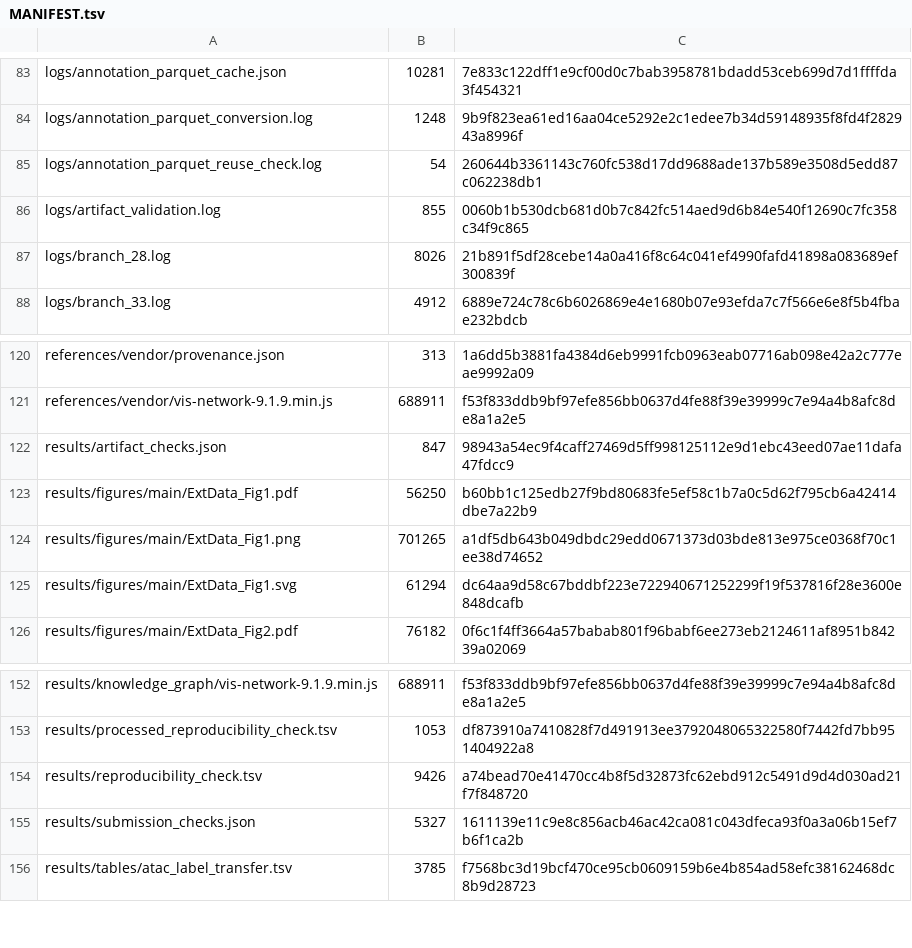
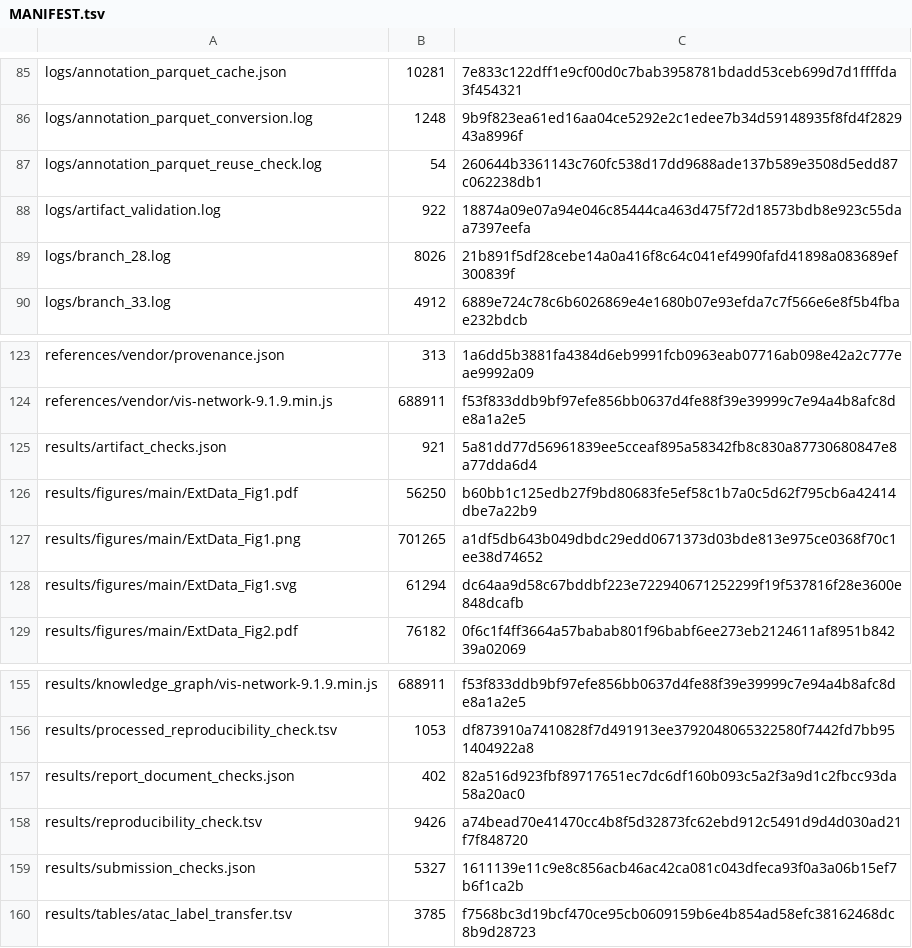
Before and after one commit to candicewu0515/genedis2026-ra-multiomics, a TSV file: MANIFEST.tsv, drawn as a sheet; only a part is shown, gaps mark what is left out; the diff covers the shown part only.

Commit message:
Restructure competition report and separate Methods/QC appendix

```diff
--- a/MANIFEST.tsv
+++ b/MANIFEST.tsv
@@ -85,3 +87,3 @@ logs/annotation_parquet_conversion.log	1248	9b9f823ea61ed16aa04ce5292e2c1edee7b3
 logs/annotation_parquet_reuse_check.log	54	260644b3361143c760fc538d17dd9688ade137b589e3508d5edd87c062238db1
-logs/artifact_validation.log	855	0060b1b530dcb681d0b7c842fc514aed9d6b84e540f12690c7fc358c34f9c865
+logs/artifact_validation.log	922	18874a09e07a94e046c85444ca463d475f72d18573bdb8e923c55daa7397eefa
 logs/branch_28.log	8026	21b891f5df28cebe14a0a416f8c64c041ef4990fafd41898a083689ef300839f
@@ -121,3 +124,3 @@ references/vendor/provenance.json	313	1a6dd5b3881fa4384d6eb9991fcb0963eab07716ab
 references/vendor/vis-network-9.1.9.min.js	688911	f53f833ddb9bf97efe856bb0637d4fe88f39e39999c7e94a4b8afc8de8a1a2e5
-results/artifact_checks.json	847	98943a54ec9f4caff27469d5ff998125112e9d1ebc43eed07ae11dafa47fdcc9
+results/artifact_checks.json	921	5a81dd77d56961839ee5cceaf895a58342fb8c830a87730680847e8a77dda6d4
 results/figures/main/ExtData_Fig1.pdf	56250	b60bb1c125edb27f9bd80683fe5ef58c1b7a0c5d62f795cb6a42414dbe7a22b9
@@ -153,2 +156,3 @@ results/knowledge_graph/vis-network-9.1.9.min.js	688911	f53f833ddb9bf97efe856bb0
 results/processed_reproducibility_check.tsv	1053	df873910a7410828f7d491913ee3792048065322580f7442fd7bb951404922a8
+results/report_document_checks.json	402	82a516d923fbf89717651ec7dc6df160b093c5a2f3a9d1c2fbcc93da58a20ac0
 results/reproducibility_check.tsv	9426	a74bead70e41470cc4b8f5d32873fc62ebd912c5491d9d4d030ad21f7f848720
```
Also changed, not shown: 5 added rows, 1 removed row and 14 edited cells elsewhere in this file, 15 other files.
